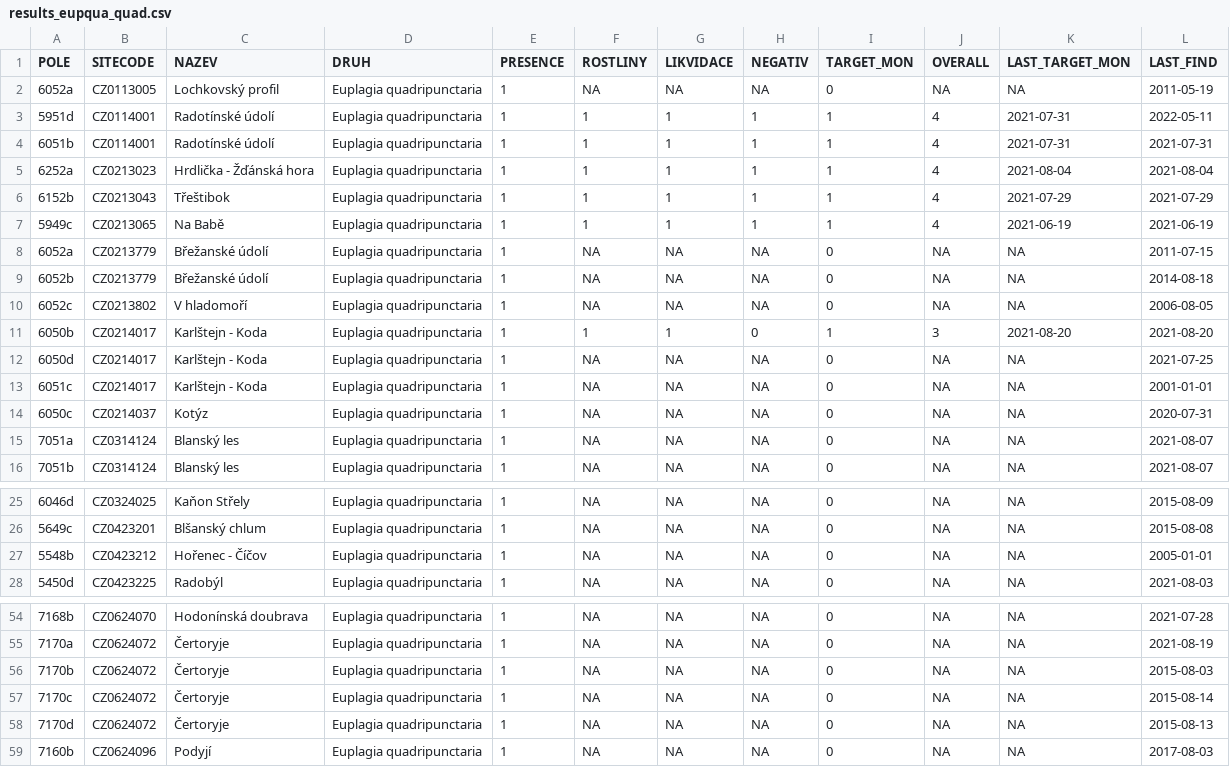
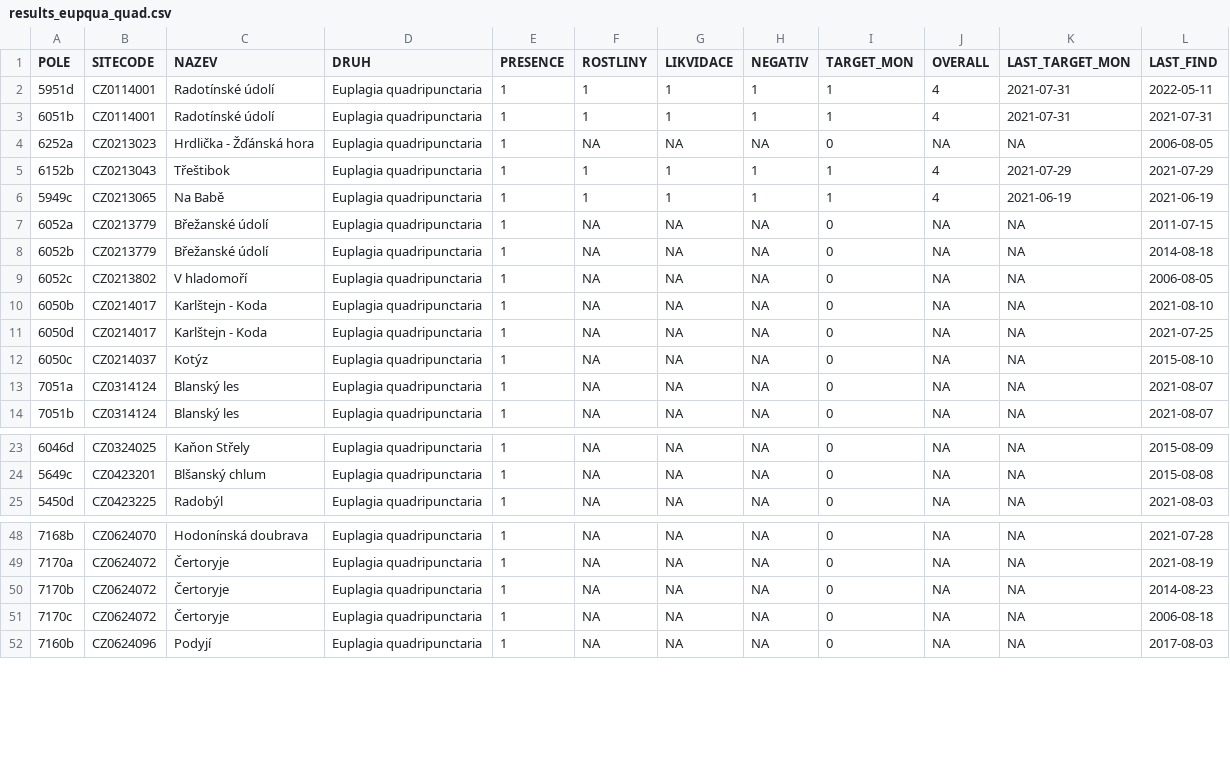
Before and after one commit to jonasgaigr/N2K.CZ, a CSV file: results/results_eupqua_quad.csv, drawn as a sheet; only a part is shown, gaps mark what is left out; the diff covers the shown part only.

```diff
--- a/results/results_eupqua_quad.csv
+++ b/results/results_eupqua_quad.csv
@@ -1,6 +1,5 @@
 "POLE","SITECODE","NAZEV","DRUH","PRESENCE","ROSTLINY","LIKVIDACE","NEGATIV","TARGET_MON","OVERALL","LAST_TARGET_MON","LAST_FIND"
-"6052a","CZ0113005","Lochkovský profil","Euplagia quadripunctaria",1,NA,NA,NA,0,NA,NA,2011-05-19
 "5951d","CZ0114001","Radotínské údolí","Euplagia quadripunctaria",1,1,1,1,1,4,2021-07-31,2022-05-11
 "6051b","CZ0114001","Radotínské údolí","Euplagia quadripunctaria",1,1,1,1,1,4,2021-07-31,2021-07-31
-"6252a","CZ0213023","Hrdlička - Žďánská hora","Euplagia quadripunctaria",1,1,1,1,1,4,2021-08-04,2021-08-04
+"6252a","CZ0213023","Hrdlička - Žďánská hora","Euplagia quadripunctaria",1,NA,NA,NA,0,NA,NA,2006-08-05
 "6152b","CZ0213043","Třeštibok","Euplagia quadripunctaria",1,1,1,1,1,4,2021-07-29,2021-07-29
@@ -10,6 +9,5 @@
 "6052c","CZ0213802","V hladomoří","Euplagia quadripunctaria",1,NA,NA,NA,0,NA,NA,2006-08-05
-"6050b","CZ0214017","Karlštejn - Koda","Euplagia quadripunctaria",1,1,1,0,1,3,2021-08-20,2021-08-20
+"6050b","CZ0214017","Karlštejn - Koda","Euplagia quadripunctaria",1,NA,NA,NA,0,NA,NA,2021-08-10
 "6050d","CZ0214017","Karlštejn - Koda","Euplagia quadripunctaria",1,NA,NA,NA,0,NA,NA,2021-07-25
-"6051c","CZ0214017","Karlštejn - Koda","Euplagia quadripunctaria",1,NA,NA,NA,0,NA,NA,2001-01-01
-"6050c","CZ0214037","Kotýz","Euplagia quadripunctaria",1,NA,NA,NA,0,NA,NA,2020-07-31
+"6050c","CZ0214037","Kotýz","Euplagia quadripunctaria",1,NA,NA,NA,0,NA,NA,2015-08-10
 "7051a","CZ0314124","Blanský les","Euplagia quadripunctaria",1,NA,NA,NA,0,NA,NA,2021-08-07
@@ -26,3 +24,2 @@
 "5649c","CZ0423201","Blšanský chlum","Euplagia quadripunctaria",1,NA,NA,NA,0,NA,NA,2015-08-08
-"5548b","CZ0423212","Hořenec - Číčov","Euplagia quadripunctaria",1,NA,NA,NA,0,NA,NA,2005-01-01
 "5450d","CZ0423225","Radobýl","Euplagia quadripunctaria",1,NA,NA,NA,0,NA,NA,2021-08-03
@@ -55,5 +49,4 @@
 "7170a","CZ0624072","Čertoryje","Euplagia quadripunctaria",1,NA,NA,NA,0,NA,NA,2021-08-19
-"7170b","CZ0624072","Čertoryje","Euplagia quadripunctaria",1,NA,NA,NA,0,NA,NA,2015-08-03
-"7170c","CZ0624072","Čertoryje","Euplagia quadripunctaria",1,NA,NA,NA,0,NA,NA,2015-08-14
-"7170d","CZ0624072","Čertoryje","Euplagia quadripunctaria",1,NA,NA,NA,0,NA,NA,2015-08-13
+"7170b","CZ0624072","Čertoryje","Euplagia quadripunctaria",1,NA,NA,NA,0,NA,NA,2014-08-23
+"7170c","CZ0624072","Čertoryje","Euplagia quadripunctaria",1,NA,NA,NA,0,NA,NA,2006-08-18
 "7160b","CZ0624096","Podyjí","Euplagia quadripunctaria",1,NA,NA,NA,0,NA,NA,2017-08-03
```
Also changed, not shown: 7 removed rows and 4 edited cells elsewhere in this file, results/results_phenau_quad.csv, results/results_phetel_quad.csv, 6 other files.
